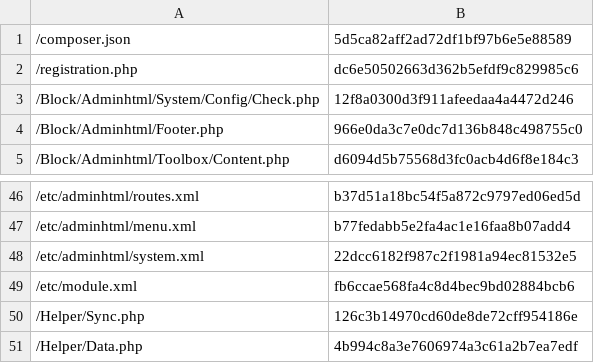
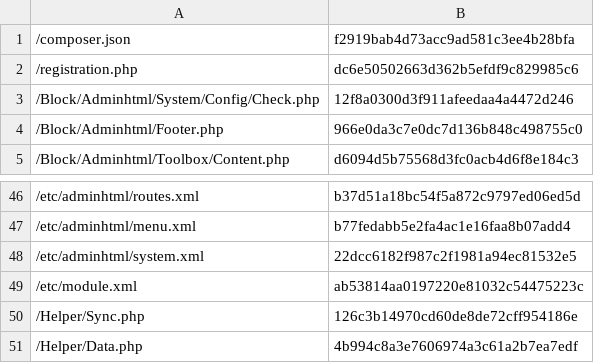
Before and after one commit to lengow/plugin-magento2, a CSV file: etc/checkmd5.csv, drawn as a sheet; only a part is shown, gaps mark what is left out.

```diff
--- a/etc/checkmd5.csv
+++ b/etc/checkmd5.csv
@@ -1,2 +1,2 @@
-/composer.json|5d5ca82aff2ad72df1bf97b6e5e88589
+/composer.json|f2919bab4d73acc9ad581c3ee4b28bfa
 /registration.php|dc6e50502663d362b5efdf9c829985c6
@@ -48,3 +48,3 @@
 /etc/adminhtml/system.xml|22dcc6182f987c2f1981a94ec81532e5
-/etc/module.xml|fb6ccae568fa4c8d4bec9bd02884bcb6
+/etc/module.xml|ab53814aa0197220e81032c54475223c
 /Helper/Sync.php|126c3b14970cd60de8de72cff954186e
```
Also changed, not shown: 3 other files.
